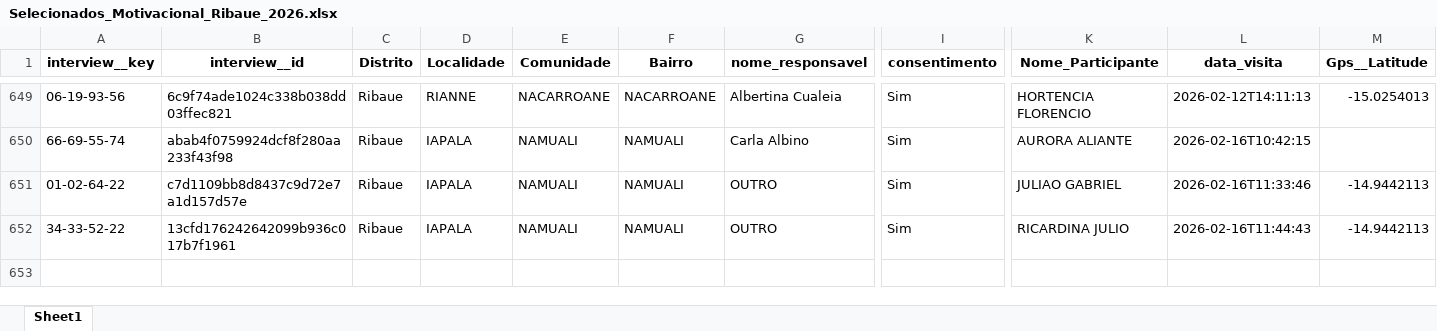
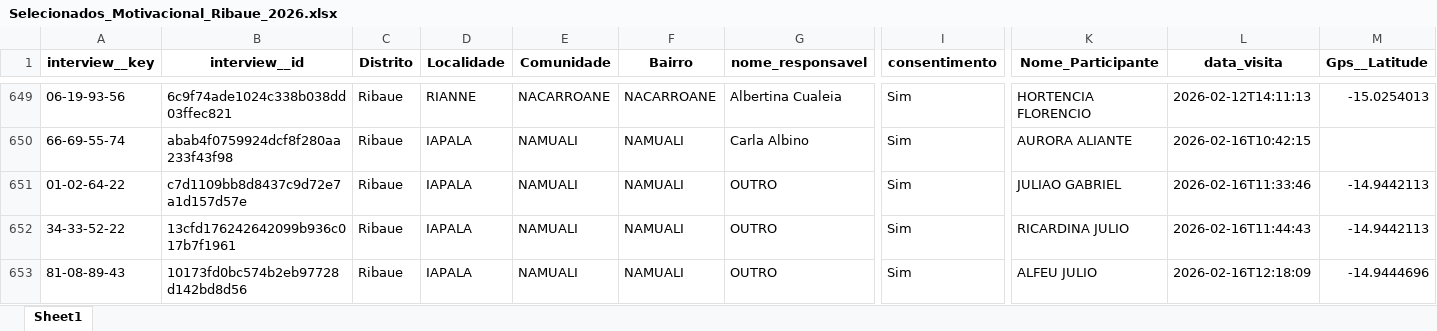
Before and after one commit to muvamis/dash_abrindo_oportunidades_c3, an Excel workbook: Selecionados_Motivacional_Ribaue_2026.xlsx, sheet Sheet1, drawn as a sheet; only a part is shown, gaps mark what is left out; values as stored, in another font and other column widths than the file's, no borders; table styles not drawn; rows hold the shown columns only; the diff names each change by its address in the sheet, - before the commit and + after, or states it on an @@ line.

```diff
--- a/Selecionados_Motivacional_Ribaue_2026.xlsx (sheet Sheet1)
+++ b/Selecionados_Motivacional_Ribaue_2026.xlsx (sheet Sheet1)
+row 653: 81-08-89-43 | 10173fd0bc574b2eb97728d142bd8d56 | Ribaue | IAPALA | NAMUALI | NAMUALI | OUTRO | Sim | ALFEU JULIO | 2026-02-16T12:18:09 | -14.9444696
```
Also changed, not shown: Beneficiarios_Indiretos.xlsx, Geral_Poupanca.xlsx, 8 other files.
